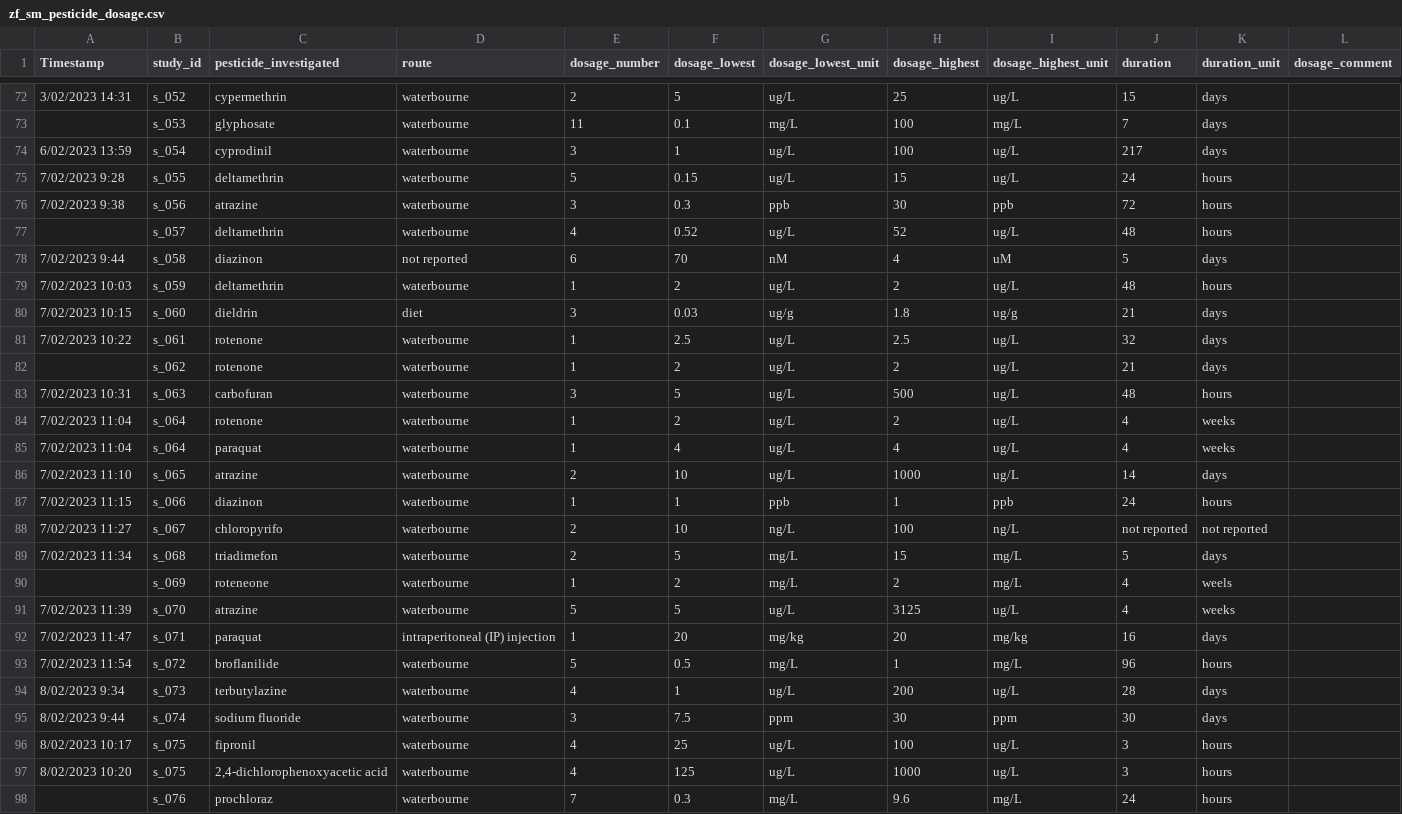
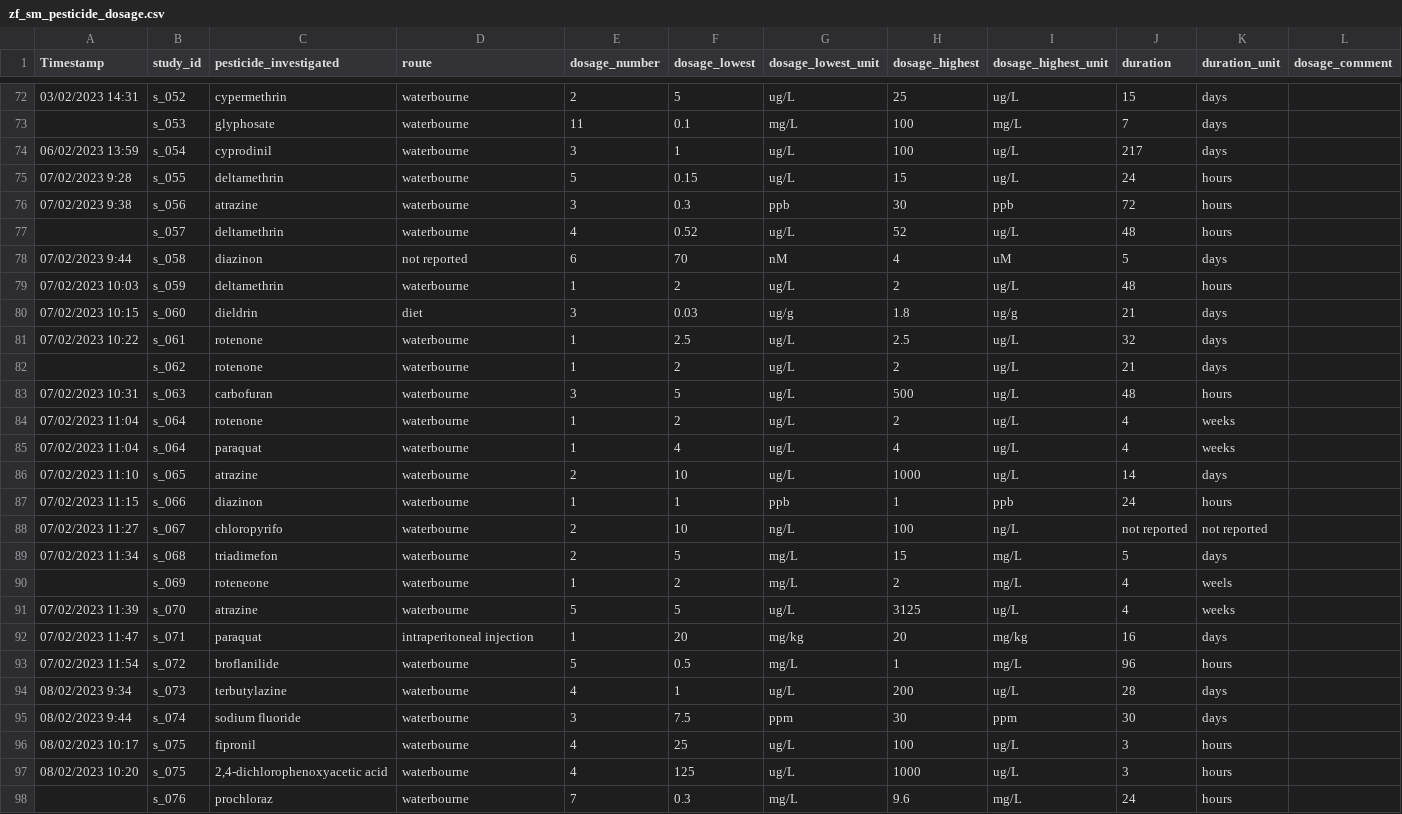
Before and after one commit to KyleMorrison99/zebrafishSM, a CSV file: data/zf_sm_pesticide_dosage.csv, drawn as a sheet; only a part is shown, gaps mark what is left out; the diff covers the shown part only.

```diff
--- a/data/zf_sm_pesticide_dosage.csv
+++ b/data/zf_sm_pesticide_dosage.csv
@@ -72,27 +72,27 @@ Timestamp,study_id,pesticide_investigated ,route,dosage_number,dosage_lowest ,do
-3/02/2023 14:31,s_052,cypermethrin ,waterbourne,2,5,ug/L,25,ug/L,15,days,
+03/02/2023 14:31,s_052,cypermethrin ,waterbourne,2,5,ug/L,25,ug/L,15,days,
 ,s_053,glyphosate,waterbourne,11,0.1,mg/L,100,mg/L,7,days,
-6/02/2023 13:59,s_054,cyprodinil,waterbourne,3,1,ug/L,100,ug/L,217,days,
-7/02/2023 9:28,s_055,deltamethrin ,waterbourne,5,0.15,ug/L,15,ug/L,24,hours,
-7/02/2023 9:38,s_056,atrazine ,waterbourne,3,0.3,ppb,30,ppb,72,hours,
+06/02/2023 13:59,s_054,cyprodinil,waterbourne,3,1,ug/L,100,ug/L,217,days,
+07/02/2023 9:28,s_055,deltamethrin ,waterbourne,5,0.15,ug/L,15,ug/L,24,hours,
+07/02/2023 9:38,s_056,atrazine ,waterbourne,3,0.3,ppb,30,ppb,72,hours,
 ,s_057,deltamethrin ,waterbourne,4,0.52,ug/L,52,ug/L,48,hours,
-7/02/2023 9:44,s_058,diazinon ,not reported,6,70,nM,4,uM,5,days,
-7/02/2023 10:03,s_059,deltamethrin ,waterbourne,1,2,ug/L,2,ug/L,48,hours,
-7/02/2023 10:15,s_060,dieldrin ,diet,3,0.03,ug/g,1.8,ug/g,21,days,
-7/02/2023 10:22,s_061,rotenone ,waterbourne,1,2.5,ug/L,2.5,ug/L,32,days,
+07/02/2023 9:44,s_058,diazinon ,not reported,6,70,nM,4,uM,5,days,
+07/02/2023 10:03,s_059,deltamethrin ,waterbourne,1,2,ug/L,2,ug/L,48,hours,
+07/02/2023 10:15,s_060,dieldrin ,diet,3,0.03,ug/g,1.8,ug/g,21,days,
+07/02/2023 10:22,s_061,rotenone ,waterbourne,1,2.5,ug/L,2.5,ug/L,32,days,
 ,s_062,rotenone ,waterbourne,1,2,ug/L,2,ug/L,21,days,
-7/02/2023 10:31,s_063,carbofuran,waterbourne,3,5,ug/L,500,ug/L,48,hours,
-7/02/2023 11:04,s_064,rotenone,waterbourne,1,2,ug/L,2,ug/L,4,weeks,
-7/02/2023 11:04,s_064,paraquat,waterbourne,1,4,ug/L,4,ug/L,4,weeks,
-7/02/2023 11:10,s_065,atrazine ,waterbourne,2,10,ug/L,1000,ug/L,14,days,
-7/02/2023 11:15,s_066,diazinon,waterbourne,1,1,ppb,1,ppb,24,hours,
-7/02/2023 11:27,s_067,chloropyrifo ,waterbourne,2,10,ng/L,100,ng/L,not reported,not reported,
-7/02/2023 11:34,s_068,triadimefon,waterbourne,2,5,mg/L,15,mg/L,5,days,
+07/02/2023 10:31,s_063,carbofuran,waterbourne,3,5,ug/L,500,ug/L,48,hours,
+07/02/2023 11:04,s_064,rotenone,waterbourne,1,2,ug/L,2,ug/L,4,weeks,
+07/02/2023 11:04,s_064,paraquat,waterbourne,1,4,ug/L,4,ug/L,4,weeks,
+07/02/2023 11:10,s_065,atrazine ,waterbourne,2,10,ug/L,1000,ug/L,14,days,
+07/02/2023 11:15,s_066,diazinon,waterbourne,1,1,ppb,1,ppb,24,hours,
+07/02/2023 11:27,s_067,chloropyrifo ,waterbourne,2,10,ng/L,100,ng/L,not reported,not reported,
+07/02/2023 11:34,s_068,triadimefon,waterbourne,2,5,mg/L,15,mg/L,5,days,
 ,s_069,roteneone ,waterbourne,1,2,mg/L,2,mg/L,4,weels,
-7/02/2023 11:39,s_070,atrazine ,waterbourne,5,5,ug/L,3125,ug/L,4,weeks,
-7/02/2023 11:47,s_071,paraquat,intraperitoneal (IP) injection,1,20,mg/kg,20,mg/kg,16,days,
-7/02/2023 11:54,s_072,broflanilide ,waterbourne,5,0.5,mg/L,1,mg/L,96,hours,
-8/02/2023 9:34,s_073,terbutylazine,waterbourne,4,1,ug/L,200,ug/L,28,days,
-8/02/2023 9:44,s_074,sodium fluoride ,waterbourne,3,7.5,ppm,30,ppm,30,days,
-8/02/2023 10:17,s_075,fipronil ,waterbourne,4,25,ug/L,100,ug/L,3,hours,
-8/02/2023 10:20,s_075,"2,4-dichlorophenoxyacetic acid",waterbourne,4,125,ug/L,1000,ug/L,3,hours,
+07/02/2023 11:39,s_070,atrazine ,waterbourne,5,5,ug/L,3125,ug/L,4,weeks,
+07/02/2023 11:47,s_071,paraquat,intraperitoneal injection,1,20,mg/kg,20,mg/kg,16,days,
+07/02/2023 11:54,s_072,broflanilide ,waterbourne,5,0.5,mg/L,1,mg/L,96,hours,
+08/02/2023 9:34,s_073,terbutylazine,waterbourne,4,1,ug/L,200,ug/L,28,days,
+08/02/2023 9:44,s_074,sodium fluoride ,waterbourne,3,7.5,ppm,30,ppm,30,days,
+08/02/2023 10:17,s_075,fipronil ,waterbourne,4,25,ug/L,100,ug/L,3,hours,
+08/02/2023 10:20,s_075,"2,4-dichlorophenoxyacetic acid",waterbourne,4,125,ug/L,1000,ug/L,3,hours,
 ,s_076,prochloraz,waterbourne,7,0.3,mg/L,9.6,mg/L,24,hours,
```
Also changed, not shown: 25 edited cells elsewhere in this file, 6 other files.
